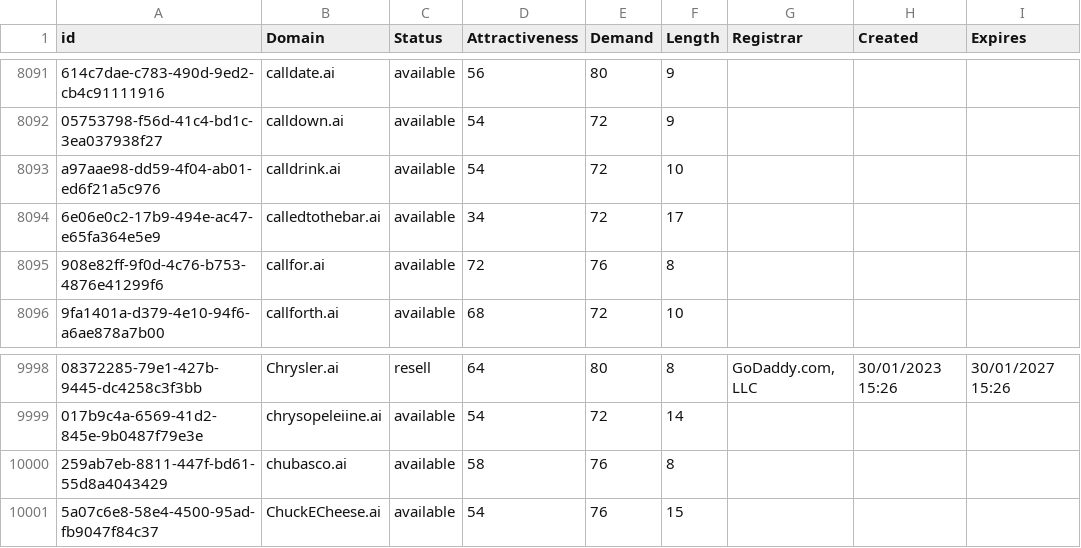
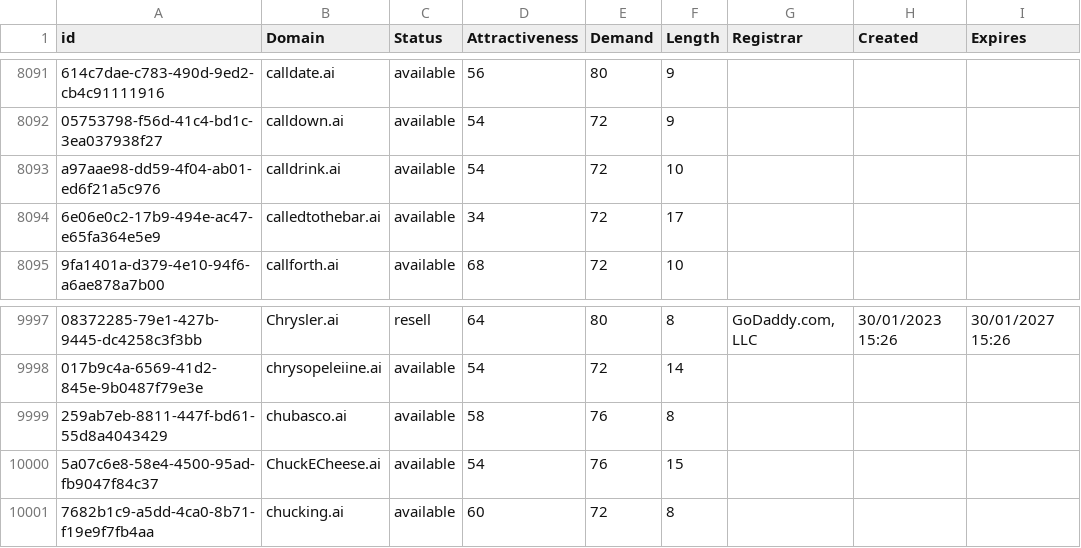
Before and after one commit to UniqueDomains/ai-oneword-domains, a CSV file: ai.csv, drawn as a sheet; only a part is shown, gaps mark what is left out; removed rows and columns are numbered as before the commit, all else as after; the diff names each change by its address in the sheet, - before the commit and + after, or states it on an @@ line.

Commit message:
Domains update

```diff
--- a/ai.csv
+++ b/ai.csv
-row 8095: 908e82ff-9f0d-4c76-b753-4876e41299f6 | callfor.ai | available | 72 | 76 | 8
+row 10001: 7682b1c9-a5dd-4ca0-8b71-f19e9f7fb4aa | chucking.ai | available | 60 | 72 | 8
```
Also changed, not shown: 1 other file.
